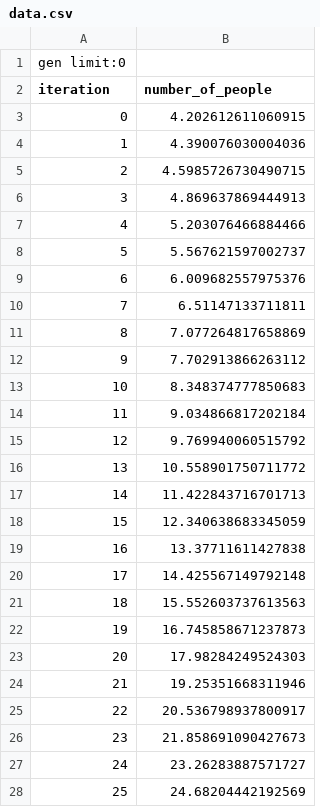
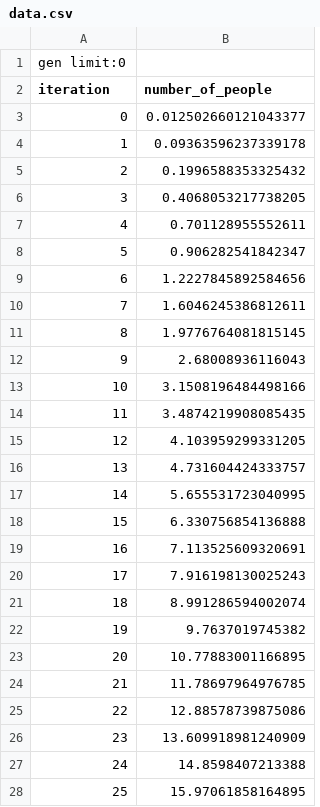
Before and after one commit to GuyLeib/Rumor_Spreading, a CSV file: data.csv, drawn as a sheet; only a part is shown; the diff covers the shown part only.

Commit message:
an updated data.csv file

```diff
--- a/data.csv
+++ b/data.csv
@@ -2,27 +2,27 @@ gen limit:0,
 iteration,number_of_people
-0,4.202612611060915
-1,4.390076030004036
-2,4.5985726730490715
-3,4.869637869444913
-4,5.203076466884466
-5,5.567621597002737
-6,6.009682557975376
-7,6.51147133711811
-8,7.077264817658869
-9,7.702913866263112
-10,8.348374777850683
-11,9.034866817202184
-12,9.769940060515792
-13,10.558901750711772
-14,11.422843716701713
-15,12.340638683345059
-16,13.37711611427838
-17,14.425567149792148
-18,15.552603737613563
-19,16.745858671237873
-20,17.98284249524303
-21,19.25351668311946
-22,20.536798937800917
-23,21.858691090427673
-24,23.26283887571727
-25,24.68204442192569
+0,0.012502660121043377
+1,0.09363596237339178
+2,0.1996588353325432
+3,0.4068053217738205
+4,0.701128955552611
+5,0.906282541842347
+6,1.2227845892584656
+7,1.6046245386812611
+8,1.9776764081815145
+9,2.68008936116043
+10,3.1508196484498166
+11,3.4874219908085435
+12,4.103959299331205
+13,4.731604424333757
+14,5.655531723040995
+15,6.330756854136888
+16,7.113525609320691
+17,7.916198130025243
+18,8.991286594002074
+19,9.7637019745382
+20,10.77883001166895
+21,11.78697964976785
+22,12.88578739875086
+23,13.609918981240909
+24,14.8598407213388
+25,15.97061858164895
```
Also changed, not shown: 49 edited cells elsewhere in this file.
